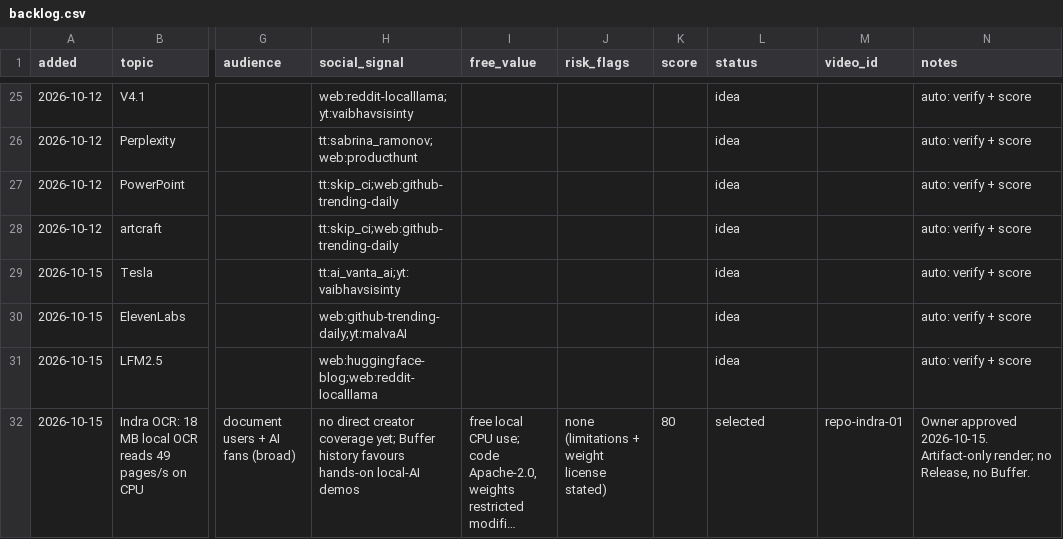
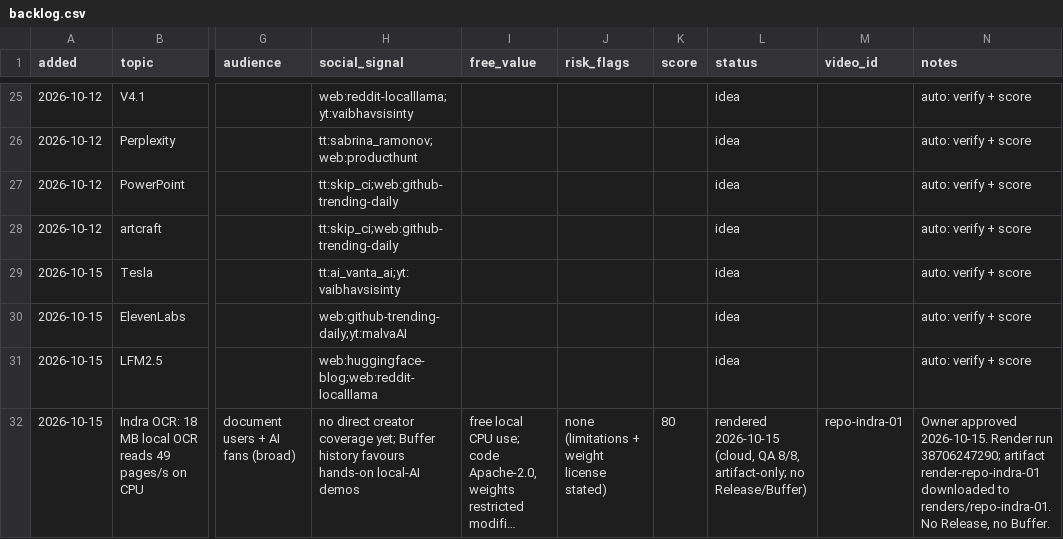
Before and after one commit to zainkhan122/yt-tts, a CSV file: reels-studio/topics/backlog.csv, drawn as a sheet; only a part is shown, gaps mark what is left out; long unchanged cells end in …; the diff names each change by its address in the sheet, - before the commit and + after, or states it on an @@ line.

Commit message:
production: mark Indra OCR rendered (artifact-only, QA 8/8)

```diff
--- a/reels-studio/topics/backlog.csv
+++ b/reels-studio/topics/backlog.csv
-L32 (status): selected
+L32 (status): rendered 2026-10-15 (cloud, QA 8/8, artifact-only; no Release/Buffer)
-N32 (notes): …approved 2026-10-15. Artifact-only render; no Release, no…
+N32 (notes): …approved 2026-10-15. Render run 38706247290; artifact render-repo-indra-01 downloaded to renders/repo-indra-01. No Release, no…
```
